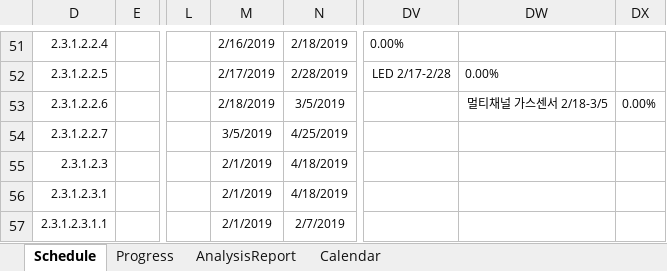
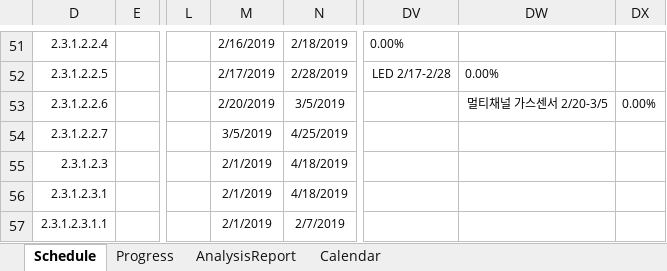
Before and after one commit to edicu2/Sentiment_Diffuser, an Excel workbook: documents/5. diffuser_간트차트/2019_03_12_diffuser_XLGantt_v1.1.0.xlsm, sheet Schedule, drawn as a sheet; only a part is shown, gaps mark what is left out; values as stored, in another font and other column widths than the file's, no borders; conditional formats not drawn; the diff names each change by its address in the sheet, - before the commit and + after, or states it on an @@ line.

Commit message:
Update document(Gantt_hardware)

```diff
--- a/documents/5. diffuser_간트차트/2019_03_12_diffuser_XLGantt_v1.1.0.xlsm (sheet Schedule)
+++ b/documents/5. diffuser_간트차트/2019_03_12_diffuser_XLGantt_v1.1.0.xlsm (sheet Schedule)
-M53: 2/18/2019
+M53: 2/20/2019
-DW53: 멀티채널 가스센서 2/18-3/5
+DW53: 멀티채널 가스센서 2/20-3/5
```
